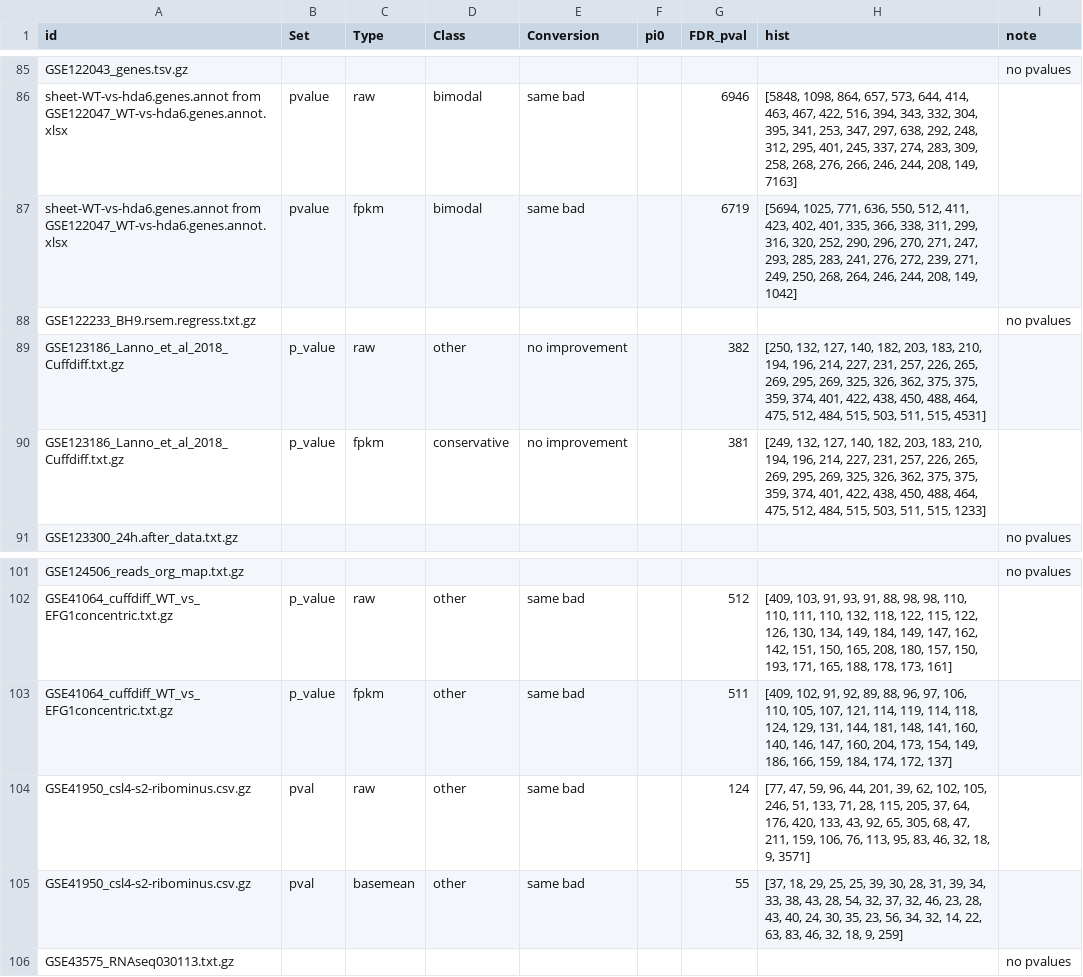
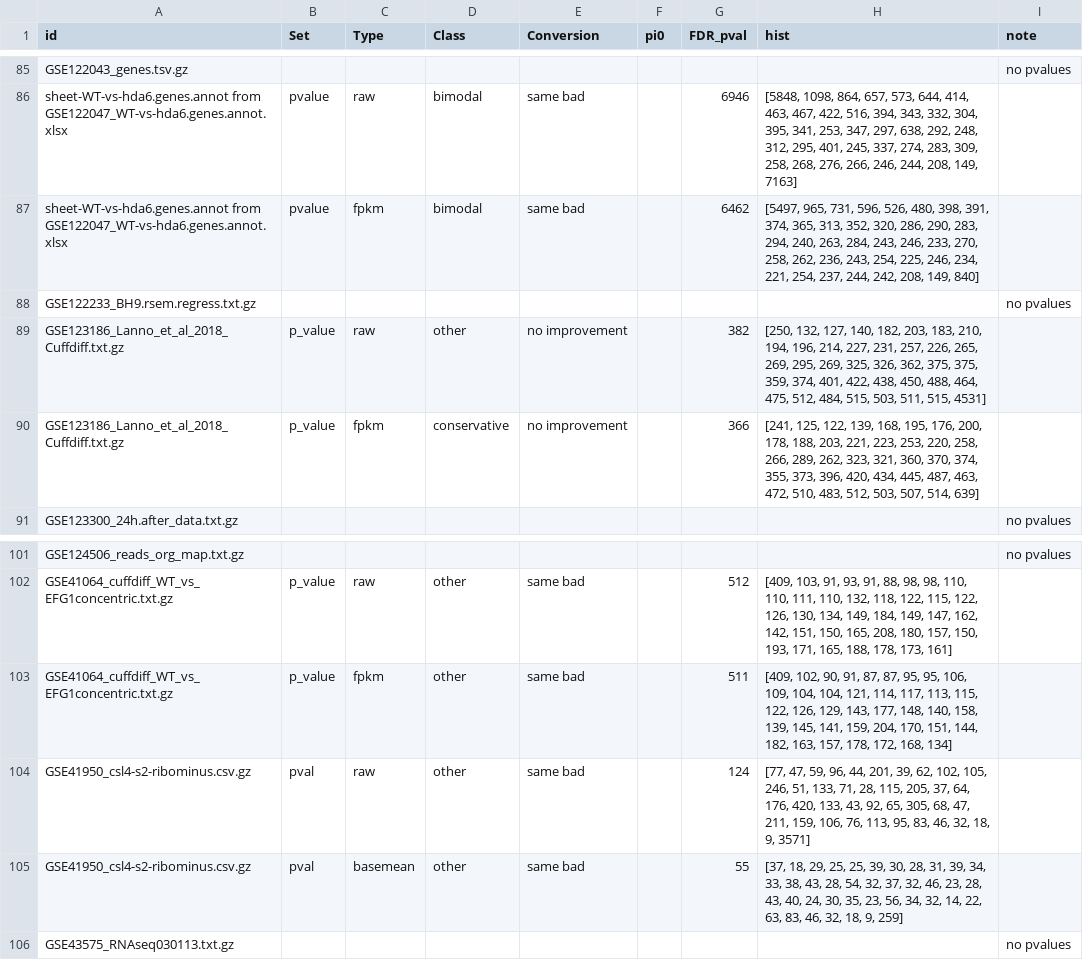
Before and after one commit to rstats-tartu/geo-htseq, a CSV file: output/result.csv, drawn as a sheet; only a part is shown, gaps mark what is left out; the diff covers the shown part only.

```diff
--- a/output/result.csv
+++ b/output/result.csv
@@ -86,6 +86,6 @@ GSE122043_genes.tsv.gz,,,,,,,,no pvalues
 sheet-WT-vs-hda6.genes.annot from GSE122047_WT-vs-hda6.genes.annot.xlsx,pvalue,raw,bimodal,same bad,,6946,"[5848, 1098, 864, 657, 573, 644, 414, 463, 467, 422, 516, 394, 343, 332, 304, 395, 341, 253, 347, 297, 638, 292, 248, 312, 295, 401, 245, 337, 274, 283, 309, 258, 268, 276, 266, 246, 244, 208, 149, 7163]",
-sheet-WT-vs-hda6.genes.annot from GSE122047_WT-vs-hda6.genes.annot.xlsx,pvalue,fpkm,bimodal,same bad,,6719,"[5694, 1025, 771, 636, 550, 512, 411, 423, 402, 401, 335, 366, 338, 311, 299, 316, 320, 252, 290, 296, 270, 271, 247, 293, 285, 283, 241, 276, 272, 239, 271, 249, 250, 268, 264, 246, 244, 208, 149, 1042]",
+sheet-WT-vs-hda6.genes.annot from GSE122047_WT-vs-hda6.genes.annot.xlsx,pvalue,fpkm,bimodal,same bad,,6462,"[5497, 965, 731, 596, 526, 480, 398, 391, 374, 365, 313, 352, 320, 286, 290, 283, 294, 240, 263, 284, 243, 246, 233, 270, 258, 262, 236, 243, 254, 225, 246, 234, 221, 254, 237, 244, 242, 208, 149, 840]",
 GSE122233_BH9.rsem.regress.txt.gz,,,,,,,,no pvalues
 GSE123186_Lanno_et_al_2018_Cuffdiff.txt.gz,p_value,raw,other,no improvement,,382,"[250, 132, 127, 140, 182, 203, 183, 210, 194, 196, 214, 227, 231, 257, 226, 265, 269, 295, 269, 325, 326, 362, 375, 375, 359, 374, 401, 422, 438, 450, 488, 464, 475, 512, 484, 515, 503, 511, 515, 4531]",
-GSE123186_Lanno_et_al_2018_Cuffdiff.txt.gz,p_value,fpkm,conservative,no improvement,,381,"[249, 132, 127, 140, 182, 203, 183, 210, 194, 196, 214, 227, 231, 257, 226, 265, 269, 295, 269, 325, 326, 362, 375, 375, 359, 374, 401, 422, 438, 450, 488, 464, 475, 512, 484, 515, 503, 511, 515, 1233]",
+GSE123186_Lanno_et_al_2018_Cuffdiff.txt.gz,p_value,fpkm,conservative,no improvement,,366,"[241, 125, 122, 139, 168, 195, 176, 200, 178, 188, 203, 221, 223, 253, 220, 258, 266, 289, 262, 323, 321, 360, 370, 374, 355, 373, 396, 420, 434, 445, 487, 463, 472, 510, 483, 512, 503, 507, 514, 639]",
 GSE123300_24h.after_data.txt.gz,,,,,,,,no pvalues
@@ -102,3 +102,3 @@ GSE124506_reads_org_map.txt.gz,,,,,,,,no pvalues
 GSE41064_cuffdiff_WT_vs_EFG1concentric.txt.gz,p_value,raw,other,same bad,,512,"[409, 103, 91, 93, 91, 88, 98, 98, 110, 110, 111, 110, 132, 118, 122, 115, 122, 126, 130, 134, 149, 184, 149, 147, 162, 142, 151, 150, 165, 208, 180, 157, 150, 193, 171, 165, 188, 178, 173, 161]",
-GSE41064_cuffdiff_WT_vs_EFG1concentric.txt.gz,p_value,fpkm,other,same bad,,511,"[409, 102, 91, 92, 89, 88, 96, 97, 106, 110, 105, 107, 121, 114, 119, 114, 118, 124, 129, 131, 144, 181, 148, 141, 160, 140, 146, 147, 160, 204, 173, 154, 149, 186, 166, 159, 184, 174, 172, 137]",
+GSE41064_cuffdiff_WT_vs_EFG1concentric.txt.gz,p_value,fpkm,other,same bad,,511,"[409, 102, 90, 91, 87, 87, 95, 95, 106, 109, 104, 104, 121, 114, 117, 113, 115, 122, 126, 129, 143, 177, 148, 140, 158, 139, 145, 141, 159, 204, 170, 151, 144, 182, 163, 157, 178, 172, 168, 134]",
 GSE41950_csl4-s2-ribominus.csv.gz,pval,raw,other,same bad,,124,"[77, 47, 59, 96, 44, 201, 39, 62, 102, 105, 246, 51, 133, 71, 28, 115, 205, 37, 64, 176, 420, 133, 43, 92, 65, 305, 68, 47, 211, 159, 106, 76, 113, 95, 83, 46, 32, 18, 9, 3571]",
```
Also changed, not shown: 106 edited cells elsewhere in this file, 1 other file.
